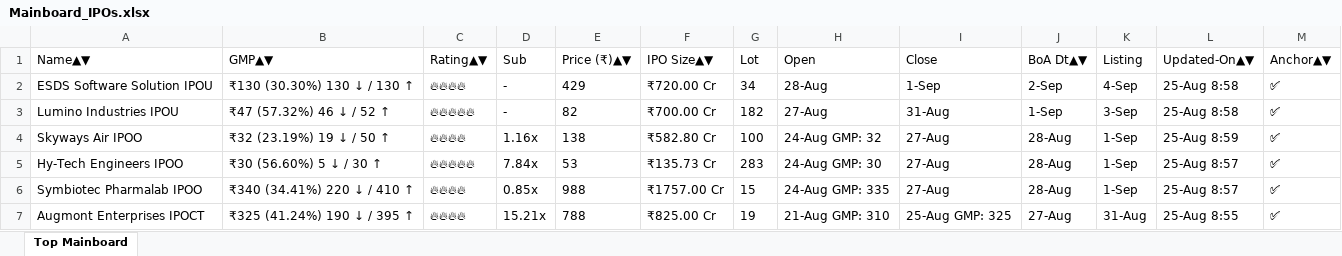
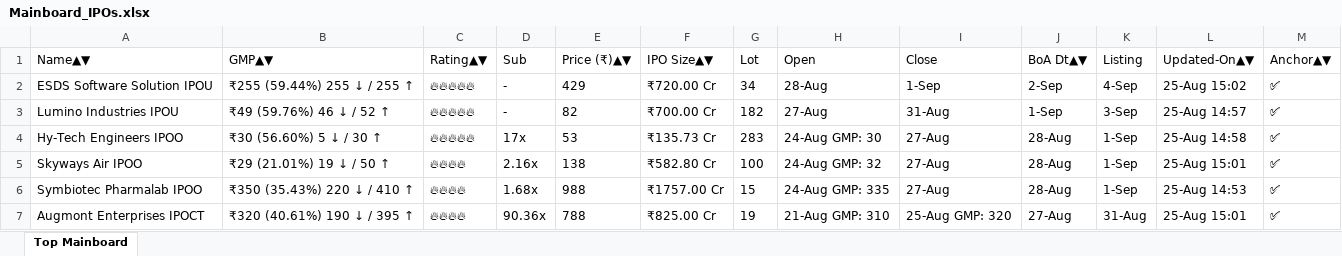
Before and after one commit to ayushpdkushwaha1/ipo-gmp-bot, an Excel workbook: files/Mainboard_IPOs.xlsx, sheet Top Mainboard, drawn as a sheet; values as stored, in another font and other column widths than the file's, no borders; removed rows and columns are numbered as before the commit, all else as after; the diff names each change by its address in the sheet, - before the commit and + after, or states it on an @@ line.

```diff
--- a/files/Mainboard_IPOs.xlsx (sheet Top Mainboard)
+++ b/files/Mainboard_IPOs.xlsx (sheet Top Mainboard)
-B2 (GMP▲▼): ₹130 (30.30%) 130 ↓ / 130 ↑
+B2 (GMP▲▼): ₹255 (59.44%) 255 ↓ / 255 ↑
-C2 (Rating▲▼): 🔥🔥🔥🔥
+C2 (Rating▲▼): 🔥🔥🔥🔥🔥
-L2 (Updated-On▲▼): 25-Aug 8:58
+L2 (Updated-On▲▼): 25-Aug 15:02
-B3 (GMP▲▼): ₹47 (57.32%) 46 ↓ / 52 ↑
+B3 (GMP▲▼): ₹49 (59.76%) 46 ↓ / 52 ↑
-L3 (Updated-On▲▼): 25-Aug 8:58
+L3 (Updated-On▲▼): 25-Aug 14:57
-row 4: Skyways Air IPOO | ₹32 (23.19%) 19 ↓ / 50 ↑ | 🔥🔥🔥🔥 | 1.16x | 138 | ₹582.80 Cr | 100 | 24-Aug GMP: 32 | 27-Aug | 28-Aug | 1-Sep | 25-Aug 8:59 | ✅
-D4 (Sub): 7.84x
+D4 (Sub): 17x
-L4 (Updated-On▲▼): 25-Aug 8:57
+L4 (Updated-On▲▼): 25-Aug 14:58
+row 5: Skyways Air IPOO | ₹29 (21.01%) 19 ↓ / 50 ↑ | 🔥🔥🔥🔥 | 2.16x | 138 | ₹582.80 Cr | 100 | 24-Aug GMP: 32 | 27-Aug | 28-Aug | 1-Sep | 25-Aug 15:01 | ✅
-B6 (GMP▲▼): ₹340 (34.41%) 220 ↓ / 410 ↑
+B6 (GMP▲▼): ₹350 (35.43%) 220 ↓ / 410 ↑
-D6 (Sub): 0.85x
+D6 (Sub): 1.68x
-L6 (Updated-On▲▼): 25-Aug 8:57
+L6 (Updated-On▲▼): 25-Aug 14:53
-B7 (GMP▲▼): ₹325 (41.24%) 190 ↓ / 395 ↑
+B7 (GMP▲▼): ₹320 (40.61%) 190 ↓ / 395 ↑
-D7 (Sub): 15.21x
+D7 (Sub): 90.36x
-I7 (Close): 25-Aug GMP: 325
+I7 (Close): 25-Aug GMP: 320
-L7 (Updated-On▲▼): 25-Aug 8:55
+L7 (Updated-On▲▼): 25-Aug 15:01
```
Also changed, not shown: files/SME_IPOs.xlsx, files/gmp.xlsx, 2 other files.
